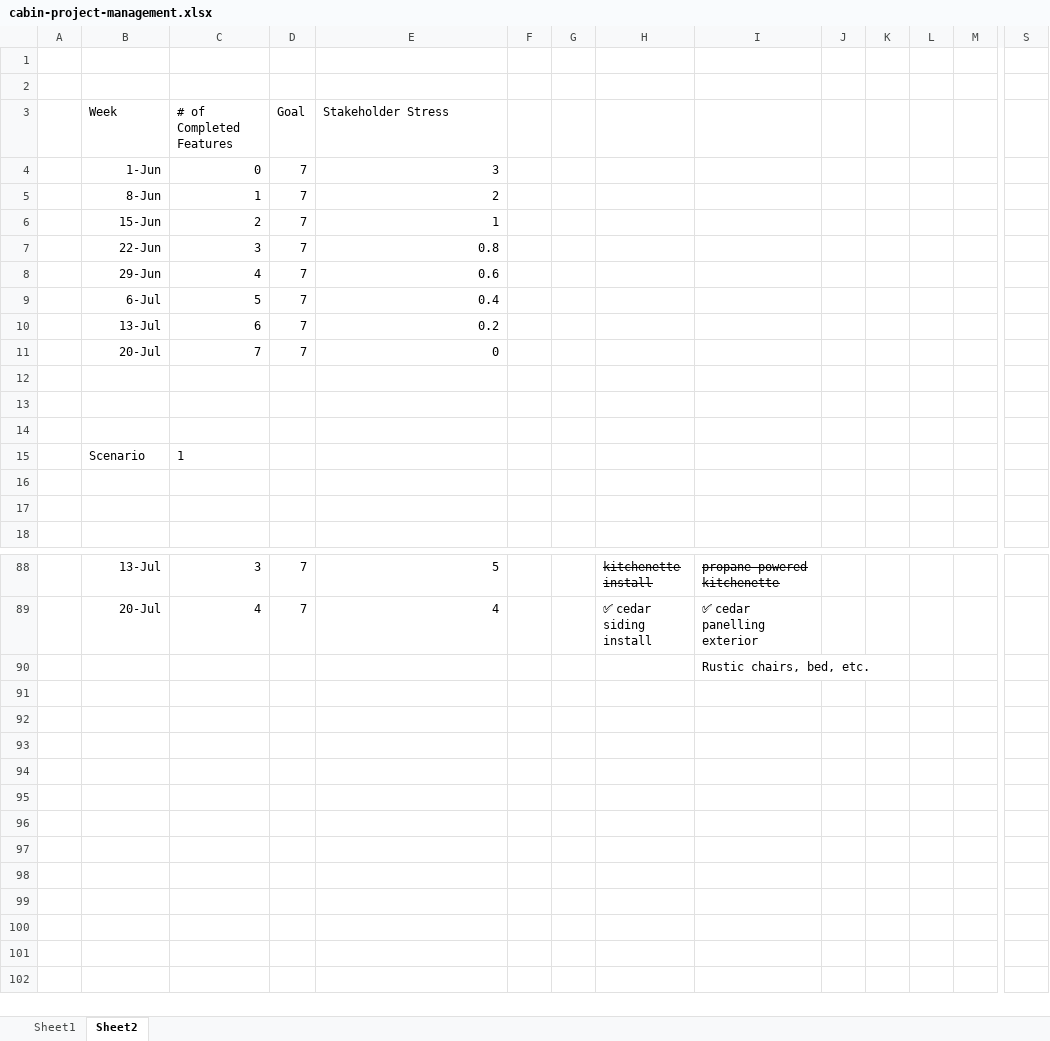
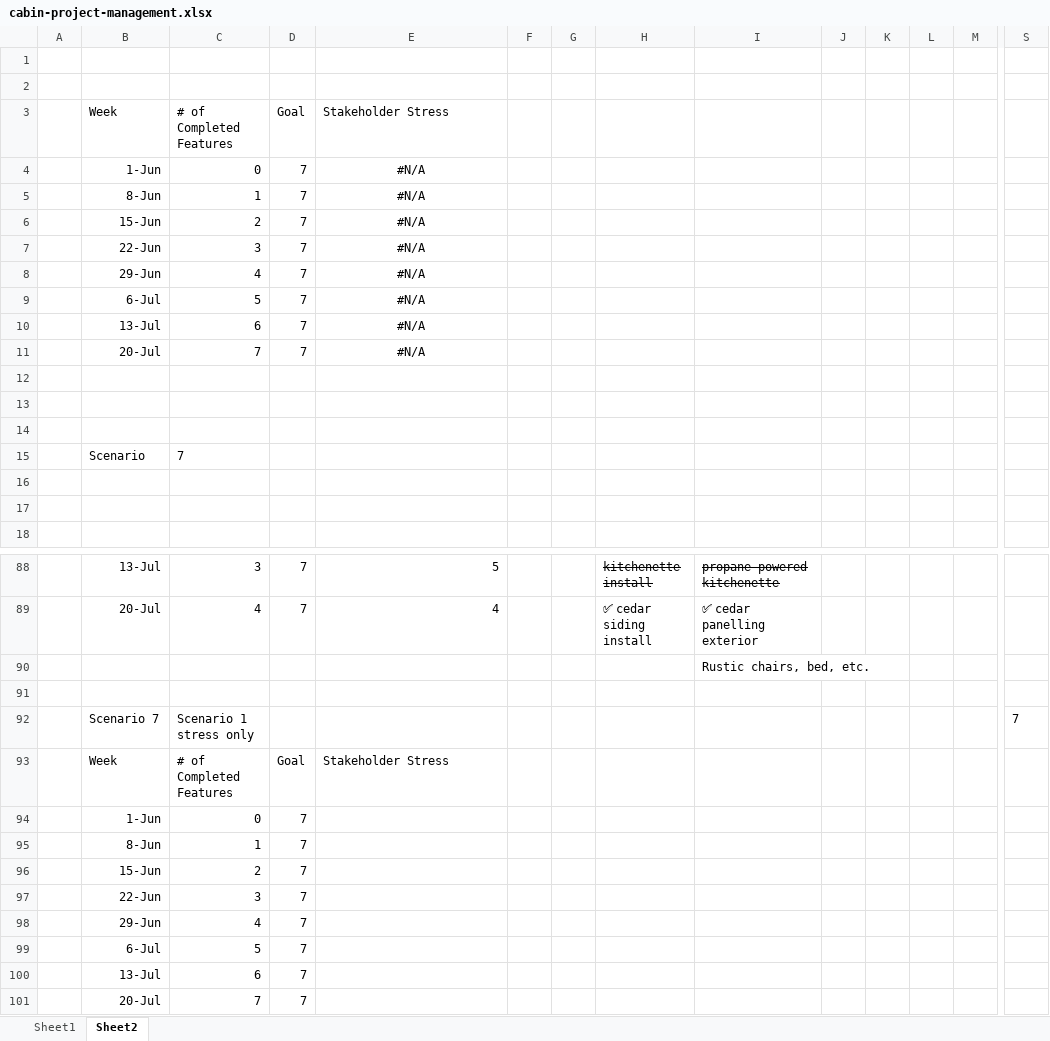
Before and after one commit to alexbird-hunterindustries/lightning-talks, an Excel workbook: 2026-11-03-product-architecture-fit/cabin-project-management.xlsx, sheet Sheet2, drawn as a sheet; only a part is shown, gaps mark what is left out; values as stored, in another font and other column widths than the file's, no borders; charts and pictures not drawn; rows hold the shown columns only; the diff covers the shown part only; the diff names each change by its address in the sheet, - before the commit and + after, or states it on an @@ line.

```diff
--- a/2026-11-03-product-architecture-fit/cabin-project-management.xlsx (sheet Sheet2)
+++ b/2026-11-03-product-architecture-fit/cabin-project-management.xlsx (sheet Sheet2)
-E4: 3
+E4: #N/A
-E4:E11 alignment: right
+E4:E11 alignment: center
-E5: 2
+E5: #N/A
-E6: 1
+E6: #N/A
-E7: 0.8
+E7: #N/A
-E8: 0.6
+E8: #N/A
-E9: 0.4
+E9: #N/A
-E10: 0.2
+E10: #N/A
-E11: 0
+E11: #N/A
-C15: 1
+C15: 7
+row 91: (empty)
+row 92:  | Scenario 7 | Scenario 1 stress only |  |  |  |  |  |  |  |  |  |  | 7
+row 93:  | Week | # of Completed Features | Goal | Stakeholder Stress
+row 94:  | 1-Jun | 0 | 7
+row 95:  | 8-Jun | 1 | 7
+row 96:  | 15-Jun | 2 | 7
+row 97:  | 22-Jun | 3 | 7
+row 98:  | 29-Jun | 4 | 7
+row 99:  | 6-Jul | 5 | 7
+row 100:  | 13-Jul | 6 | 7
+row 101:  | 20-Jul | 7 | 7
```
Also changed, not shown: 2 edited cells elsewhere in this sheet, charts or pictures, 16 other files.
